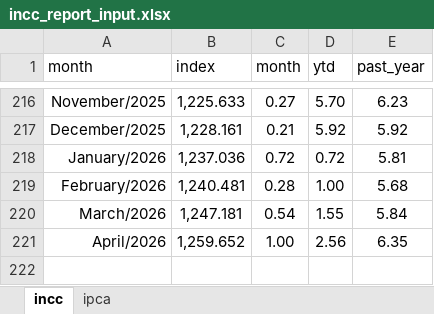
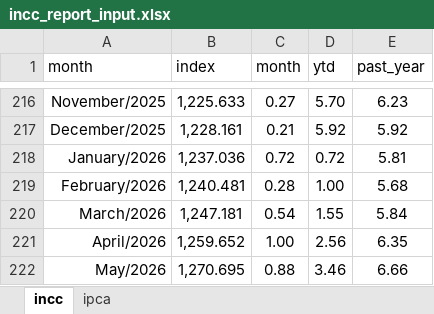
Before and after one commit to pesquisa-inflacao/inflation_report, an Excel workbook: data/incc_report_input.xlsx, sheet incc, drawn as a sheet; only a part is shown, gaps mark what is left out; values as stored, in another font and other column widths than the file's, no borders; the diff names each change by its address in the sheet, - before the commit and + after, or states it on an @@ line.

Commit message:
June Report

```diff
--- a/data/incc_report_input.xlsx (sheet incc)
+++ b/data/incc_report_input.xlsx (sheet incc)
+row 222: May/2026 | 1,270.695 | 0.88 | 3.46 | 6.66
```
Also changed, not shown: sheet ipca, 2 other files.
